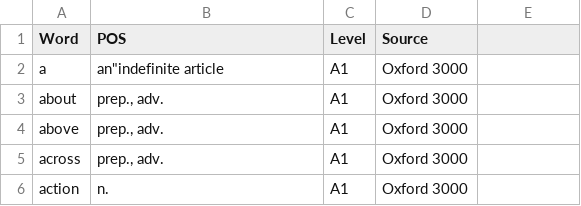
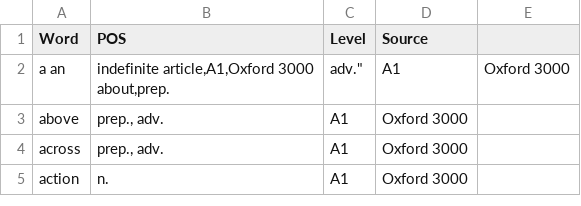
Before and after one commit to mckurdi27/vocab, a CSV file: analiz/5555.csv, drawn as a sheet; only a part is shown.

Commit message:
Fix typo in first entry of 5555.csv

```diff
--- a/analiz/5555.csv
+++ b/analiz/5555.csv
@@ -1,4 +1,4 @@
 Word,POS,Level,Source
-a,an"indefinite article,A1,Oxford 3000
-about,"prep., adv.",A1,Oxford 3000
+a an,"indefinite article,A1,Oxford 3000
+about,"prep., adv.",A1,Oxford 3000
 above,"prep., adv.",A1,Oxford 3000
```
